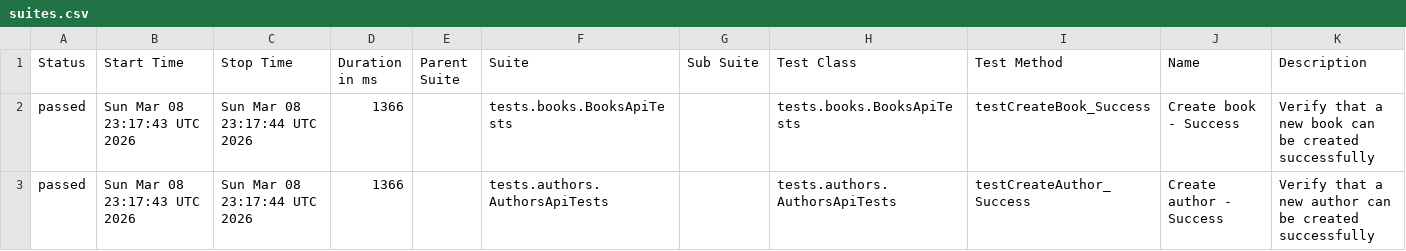
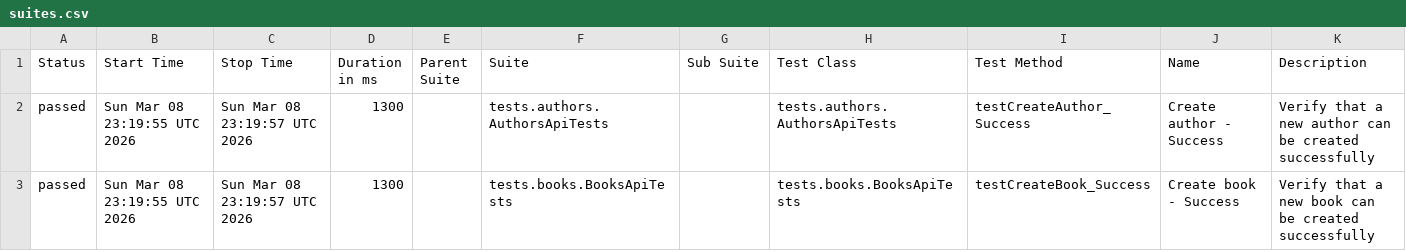
Before and after one commit to GalynaUdaltsova/bookstore-api-tests, a CSV file: data/suites.csv, drawn as a sheet.

```diff
--- a/data/suites.csv
+++ b/data/suites.csv
@@ -1,3 +1,3 @@
 "Status","Start Time","Stop Time","Duration in ms","Parent Suite","Suite","Sub Suite","Test Class","Test Method","Name","Description"
-"passed","Sun Mar 08 23:17:43 UTC 2026","Sun Mar 08 23:17:44 UTC 2026","1366","","tests.books.BooksApiTests","","tests.books.BooksApiTests","testCreateBook_Success","Create book - Success","Verify that a new book can be created successfully"
-"passed","Sun Mar 08 23:17:43 UTC 2026","Sun Mar 08 23:17:44 UTC 2026","1366","","tests.authors.AuthorsApiTests","","tests.authors.AuthorsApiTests","testCreateAuthor_Success","Create author - Success","Verify that a new author can be created successfully"
+"passed","Sun Mar 08 23:19:55 UTC 2026","Sun Mar 08 23:19:57 UTC 2026","1300","","tests.authors.AuthorsApiTests","","tests.authors.AuthorsApiTests","testCreateAuthor_Success","Create author - Success","Verify that a new author can be created successfully"
+"passed","Sun Mar 08 23:19:55 UTC 2026","Sun Mar 08 23:19:57 UTC 2026","1300","","tests.books.BooksApiTests","","tests.books.BooksApiTests","testCreateBook_Success","Create book - Success","Verify that a new book can be created successfully"
```
Also changed, not shown: 29 other files.
